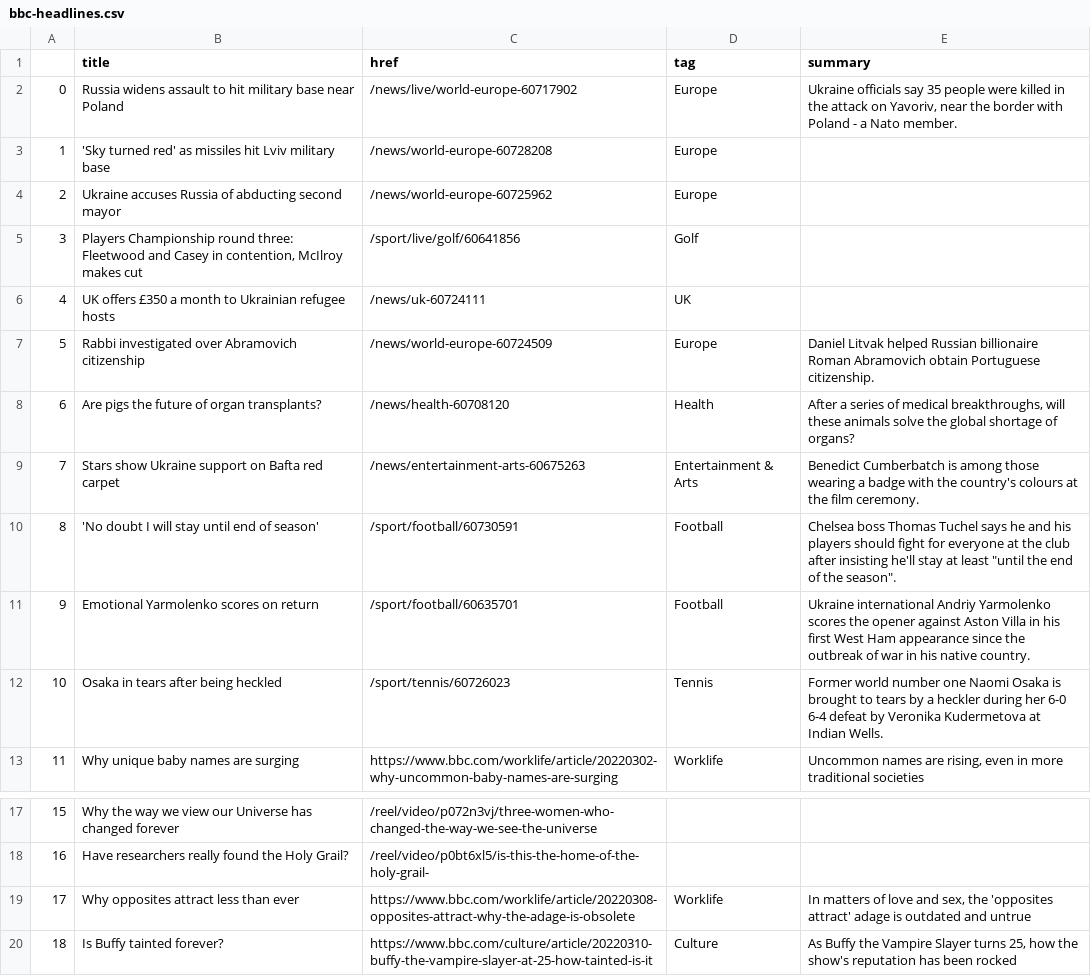
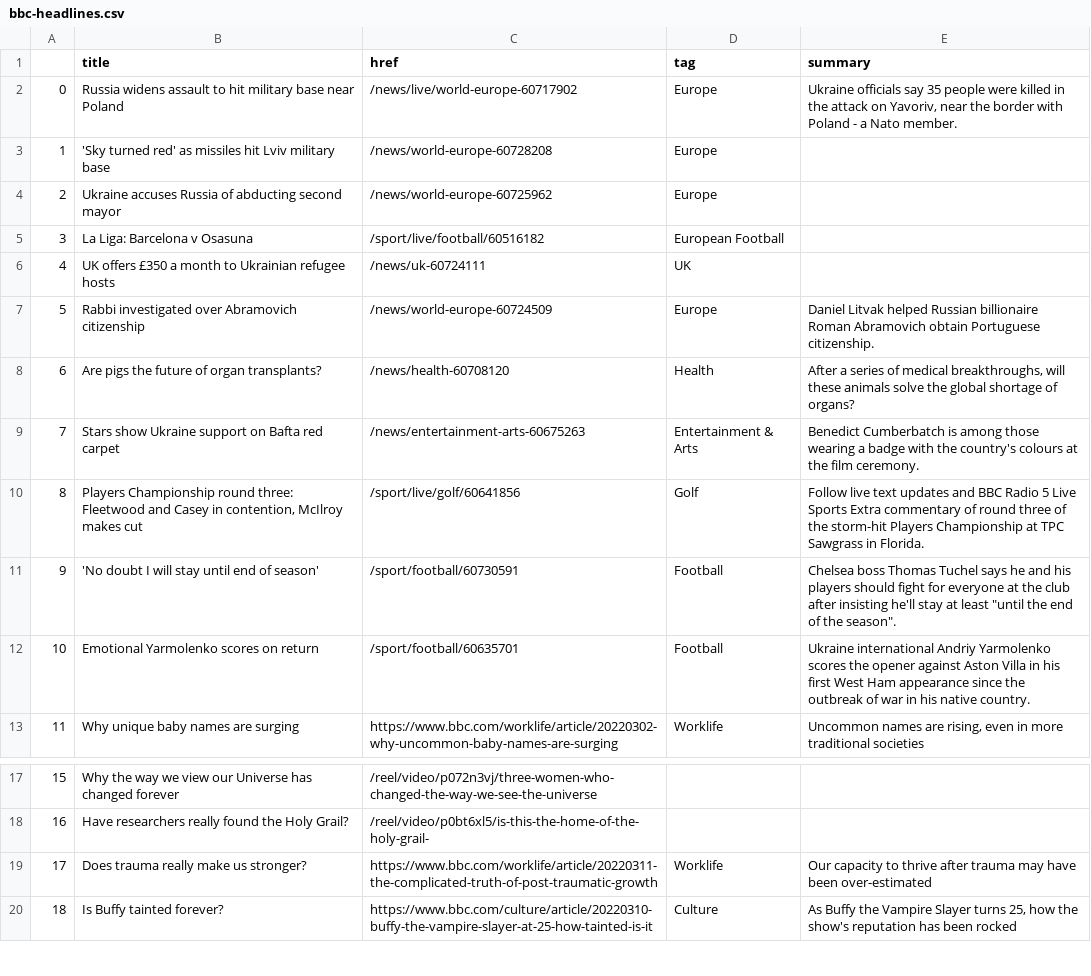
Before and after one commit to tunabellybella/Scraper, a CSV file: bbc-headlines.csv, drawn as a sheet; only a part is shown, gaps mark what is left out.

```diff
--- a/bbc-headlines.csv
+++ b/bbc-headlines.csv
@@ -4,3 +4,3 @@
 2,Ukraine accuses Russia of abducting second mayor,/news/world-europe-60725962,Europe,
-3,"Players Championship round three: Fleetwood and Casey in contention, McIlroy makes cut",/sport/live/golf/60641856,Golf,
+3,La Liga: Barcelona v Osasuna,/sport/live/football/60516182,European Football,
 4,UK offers £350 a month to Ukrainian refugee hosts,/news/uk-60724111,UK,
@@ -9,5 +9,5 @@
 7,Stars show Ukraine support on Bafta red carpet,/news/entertainment-arts-60675263,Entertainment & Arts,Benedict Cumberbatch is among those wearing a badge with the country's colours at the film ceremony.
-8,'No doubt I will stay until end of season',/sport/football/60730591,Football,"Chelsea boss Thomas Tuchel says he and his players should fight for everyone at the club after insisting he'll stay at least ""until the end of the season""."
-9,Emotional Yarmolenko scores on return,/sport/football/60635701,Football,Ukraine international Andriy Yarmolenko scores the opener against Aston Villa in his first West Ham appearance since the outbreak of war in his native country.
-10,Osaka in tears after being heckled,/sport/tennis/60726023,Tennis,Former world number one Naomi Osaka is brought to tears by a heckler during her 6-0 6-4 defeat by Veronika Kudermetova at Indian Wells.
+8,"Players Championship round three: Fleetwood and Casey in contention, McIlroy makes cut",/sport/live/golf/60641856,Golf,Follow live text updates and BBC Radio 5 Live Sports Extra commentary of round three of the storm-hit Players Championship at TPC Sawgrass in Florida.
+9,'No doubt I will stay until end of season',/sport/football/60730591,Football,"Chelsea boss Thomas Tuchel says he and his players should fight for everyone at the club after insisting he'll stay at least ""until the end of the season""."
+10,Emotional Yarmolenko scores on return,/sport/football/60635701,Football,Ukraine international Andriy Yarmolenko scores the opener against Aston Villa in his first West Ham appearance since the outbreak of war in his native country.
 11,Why unique baby names are surging,https://www.bbc.com/worklife/article/20220302-why-uncommon-baby-names-are-surging,Worklife,"Uncommon names are rising, even in more traditional societies"
@@ -18,3 +18,3 @@
 16,Have researchers really found the Holy Grail?,/reel/video/p0bt6xl5/is-this-the-home-of-the-holy-grail-,,
-17,Why opposites attract less than ever,https://www.bbc.com/worklife/article/20220308-opposites-attract-why-the-adage-is-obsolete,Worklife,"In matters of love and sex, the 'opposites attract' adage is outdated and untrue"
+17,Does trauma really make us stronger?,https://www.bbc.com/worklife/article/20220311-the-complicated-truth-of-post-traumatic-growth,Worklife,Our capacity to thrive after trauma may have been over-estimated
 18,Is Buffy tainted forever?,https://www.bbc.com/culture/article/20220310-buffy-the-vampire-slayer-at-25-how-tainted-is-it,Culture,"As Buffy the Vampire Slayer turns 25, how the show's reputation has been rocked"
```
